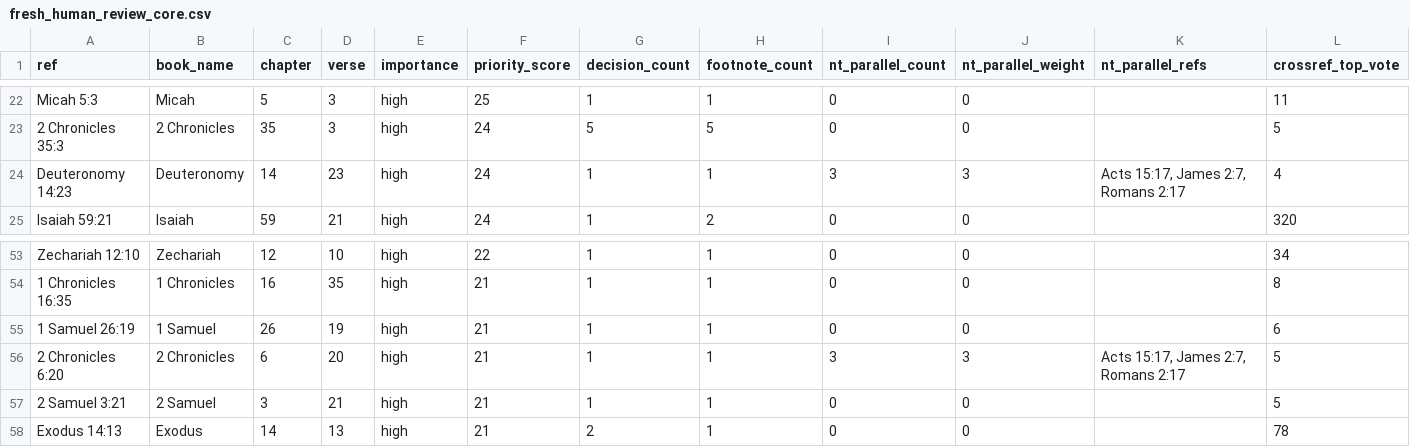
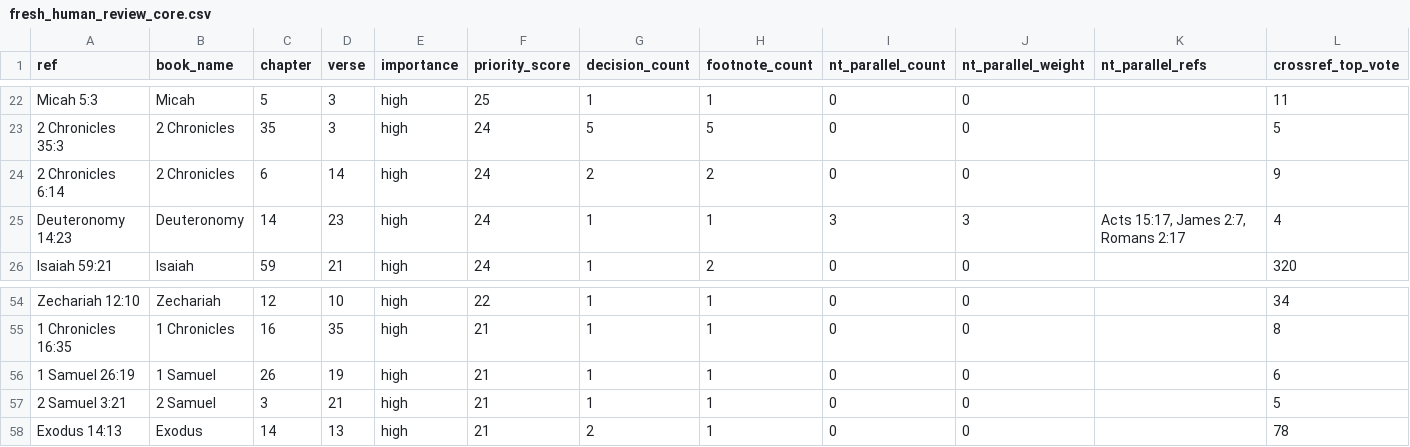
Before and after one commit to Biblejustin/LXX_Bible_Project, a CSV file: output/fresh_human_review_core.csv, drawn as a sheet; only a part is shown, gaps mark what is left out; removed rows and columns are numbered as before the commit, all else as after; rows hold the shown columns only; the diff names each change by its address in the sheet, - before the commit and + after, or states it on an @@ line.

```diff
--- a/output/fresh_human_review_core.csv
+++ b/output/fresh_human_review_core.csv
+row 24: 2 Chronicles 6:14 | 2 Chronicles | 6 | 14 | high | 24 | 2 | 2 | 0 | 0 |  | 9
-row 56: 2 Chronicles 6:20 | 2 Chronicles | 6 | 20 | high | 21 | 1 | 1 | 3 | 3 | Acts 15:17, James 2:7, Romans 2:17 | 5
```
Also changed, not shown: output/fresh_human_review_phase1.csv, output/fresh_ot_crossref_clues.csv, 44 other files.
